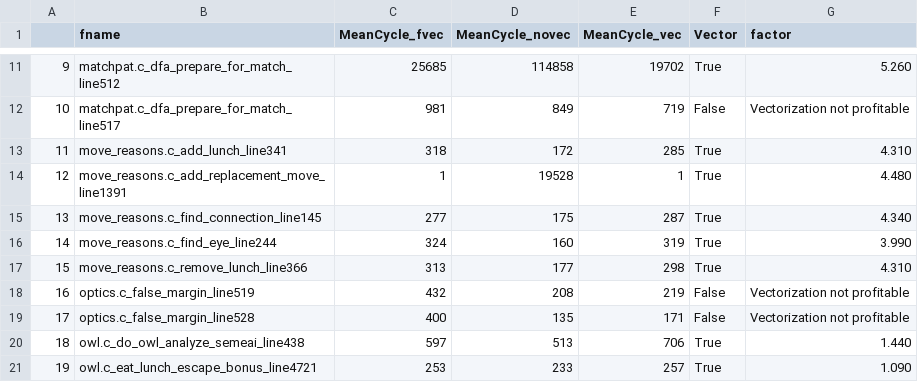
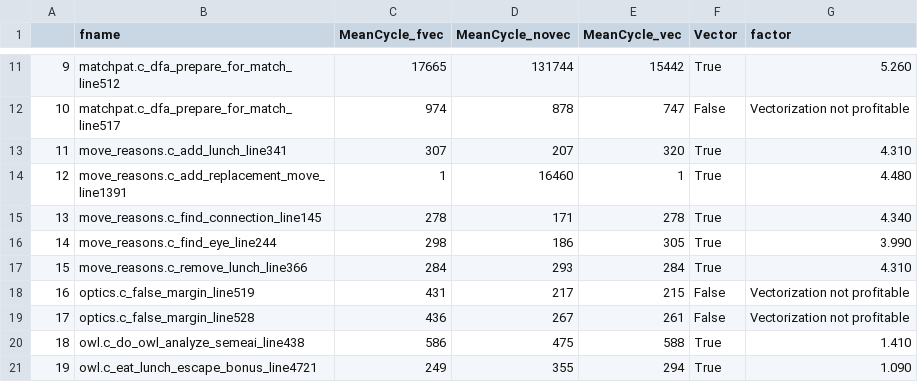
Before and after one commit to akshaybetala/hpa, a CSV file: task_2/akshay/loops/results.csv, drawn as a sheet; only a part is shown, gaps mark what is left out; the diff covers the shown part only.

```diff
--- a/task_2/akshay/loops/results.csv
+++ b/task_2/akshay/loops/results.csv
@@ -11,11 +11,11 @@
-9,matchpat.c_dfa_prepare_for_match_line512,25685,114858,19702,True,5.260
-10,matchpat.c_dfa_prepare_for_match_line517,981,849,719,False,Vectorization not profitable
-11,move_reasons.c_add_lunch_line341,318,172,285,True,4.310
-12,move_reasons.c_add_replacement_move_line1391,1,19528,1,True,4.480
-13,move_reasons.c_find_connection_line145,277,175,287,True,4.340
-14,move_reasons.c_find_eye_line244,324,160,319,True,3.990
-15,move_reasons.c_remove_lunch_line366,313,177,298,True,4.310
-16,optics.c_false_margin_line519,432,208,219,False,Vectorization not profitable
-17,optics.c_false_margin_line528,400,135,171,False,Vectorization not profitable
-18,owl.c_do_owl_analyze_semeai_line438,597,513,706,True,1.440
-19,owl.c_eat_lunch_escape_bonus_line4721,253,233,257,True,1.090
+9,matchpat.c_dfa_prepare_for_match_line512,17665,131744,15442,True,5.260
+10,matchpat.c_dfa_prepare_for_match_line517,974,878,747,False,Vectorization not profitable
+11,move_reasons.c_add_lunch_line341,307,207,320,True,4.310
+12,move_reasons.c_add_replacement_move_line1391,1,16460,1,True,4.480
+13,move_reasons.c_find_connection_line145,278,171,278,True,4.340
+14,move_reasons.c_find_eye_line244,298,186,305,True,3.990
+15,move_reasons.c_remove_lunch_line366,284,293,284,True,4.310
+16,optics.c_false_margin_line519,431,217,215,False,Vectorization not profitable
+17,optics.c_false_margin_line528,436,267,261,False,Vectorization not profitable
+18,owl.c_do_owl_analyze_semeai_line438,586,475,588,True,1.410
+19,owl.c_eat_lunch_escape_bonus_line4721,249,355,294,True,1.090
```
Also changed, not shown: 51 edited cells elsewhere in this file, 10 other files.
